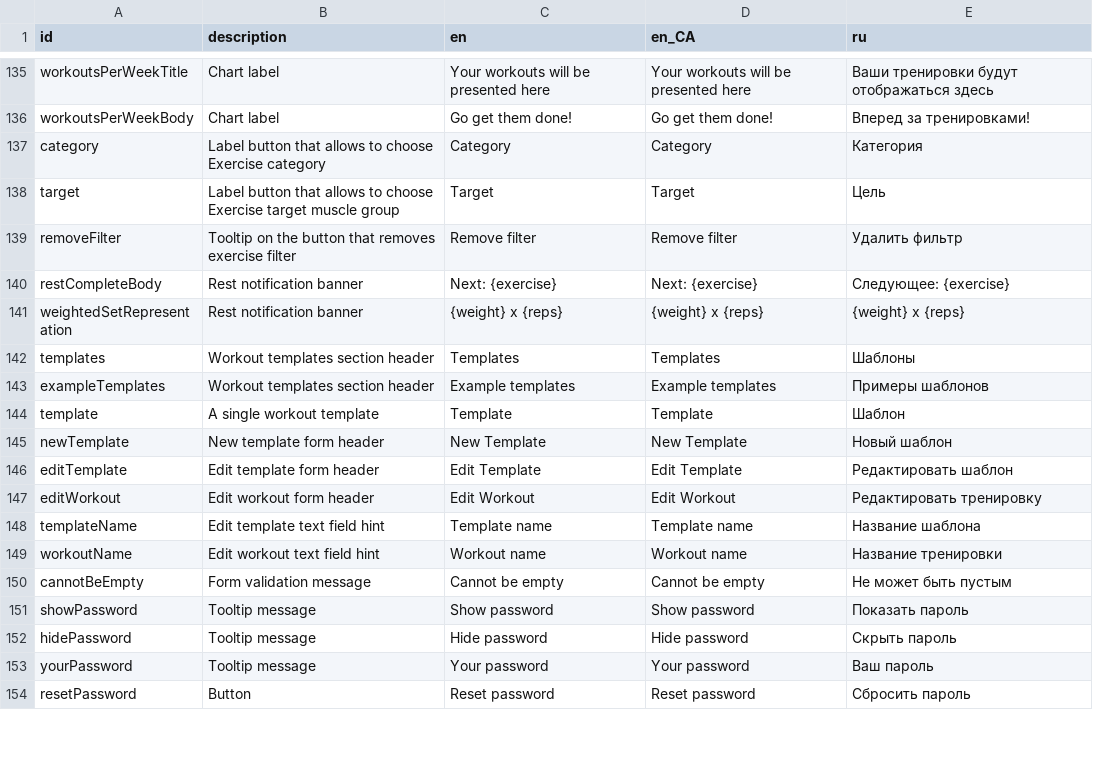
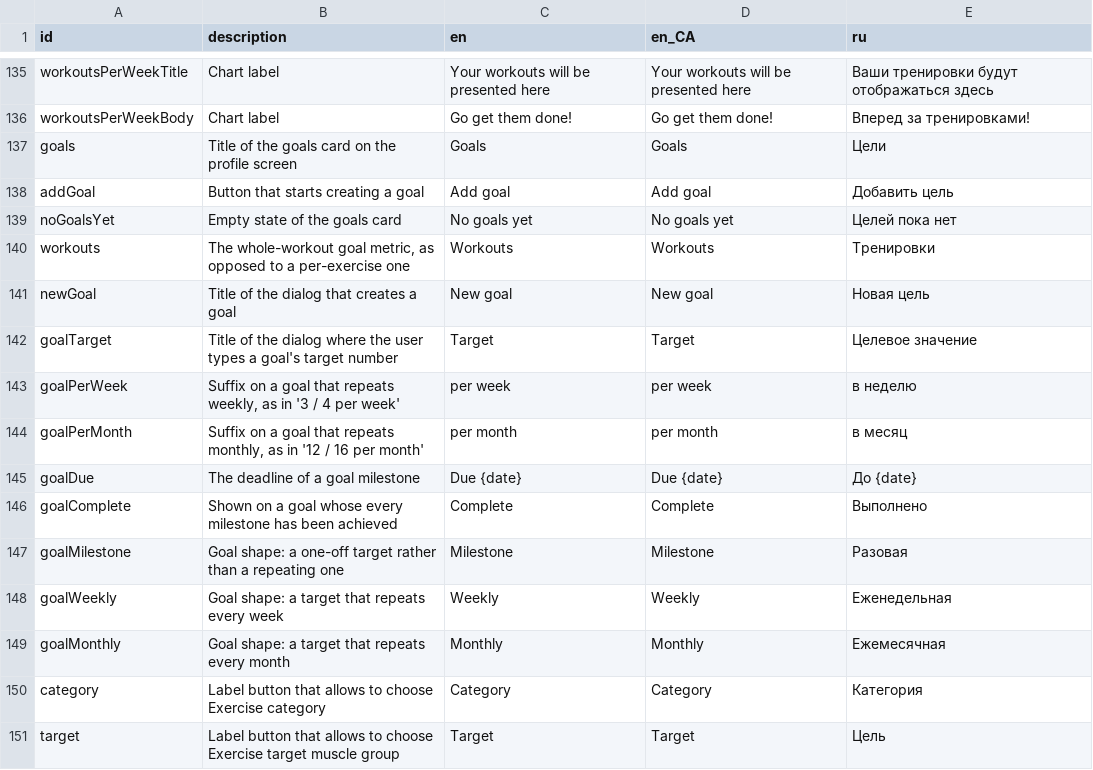
Before and after one commit to kit-g/heart-of-yours, a CSV file: shared/heart_language/scripts/translations.csv, drawn as a sheet; only a part is shown, gaps mark what is left out; the shorter side is filled out with more unchanged rows.

Commit message:
feat: goals localization in heart language module

```diff
--- a/shared/heart_language/scripts/translations.csv
+++ b/shared/heart_language/scripts/translations.csv
@@ -151,2 +151,15 @@ workoutsPerWeekTitle,Chart label,Your workouts will be presented here,Your worko
 workoutsPerWeekBody,Chart label,Go get them done!,Go get them done!,Вперед за тренировками!
+goals,Title of the goals card on the profile screen,Goals,Goals,Цели
+addGoal,Button that starts creating a goal,Add goal,Add goal,Добавить цель
+noGoalsYet,Empty state of the goals card,No goals yet,No goals yet,Целей пока нет
+workouts,"The whole-workout goal metric, as opposed to a per-exercise one",Workouts,Workouts,Тренировки
+newGoal,Title of the dialog that creates a goal,New goal,New goal,Новая цель
+goalTarget,Title of the dialog where the user types a goal's target number,Target,Target,Целевое значение
+goalPerWeek,"Suffix on a goal that repeats weekly, as in '3 / 4 per week'",per week,per week,в неделю
+goalPerMonth,"Suffix on a goal that repeats monthly, as in '12 / 16 per month'",per month,per month,в месяц
+goalDue,The deadline of a goal milestone,Due {date},Due {date},До {date}
+goalComplete,Shown on a goal whose every milestone has been achieved,Complete,Complete,Выполнено
+goalMilestone,Goal shape: a one-off target rather than a repeating one,Milestone,Milestone,Разовая
+goalWeekly,Goal shape: a target that repeats every week,Weekly,Weekly,Еженедельная
+goalMonthly,Goal shape: a target that repeats every month,Monthly,Monthly,Ежемесячная
 category,Label button that allows to choose Exercise category,Category,Category,Категория
```
Also changed, not shown: 6 other files.
